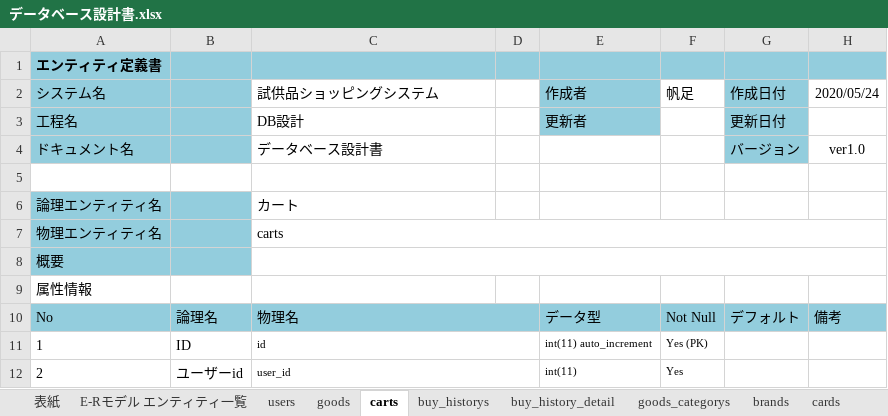
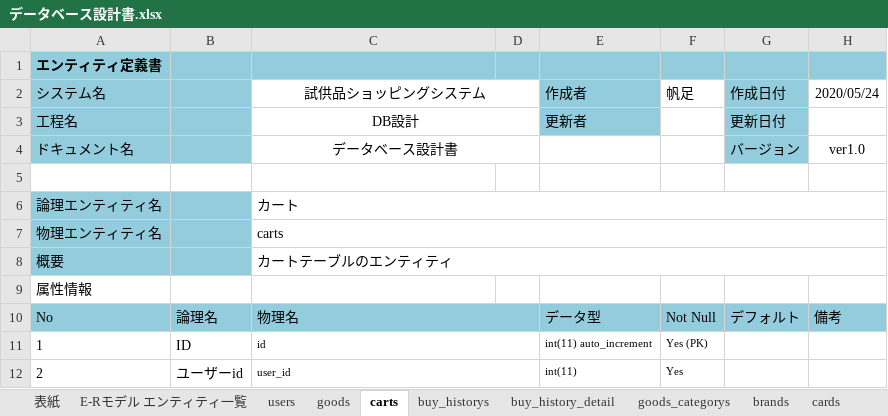
Before and after one commit to hoashi-akane/sample-shopping-system, an Excel workbook: document/DB/データベース設計書.xlsx, sheet carts, drawn as a sheet; only a part is shown; values as stored, in another font and other column widths than the file's, no borders; the diff names each change by its address in the sheet, - before the commit and + after, or states it on an @@ line.

```diff
--- a/document/DB/データベース設計書.xlsx (sheet carts)
+++ b/document/DB/データベース設計書.xlsx (sheet carts)
-C2:C4 alignment: left
+C2:C4 alignment: center
+C2:D2 merged
+C3:D3 merged
+C4:D4 merged
+C6:H6 merged
-C8 (試供品ショッピングシステム): (empty)
+C8 (試供品ショッピングシステム): カートテーブルのエンティティ
```
Also changed, not shown: sheet CRUD図, sheet goods_categorys, sheet cards, sheet goods, sheet brands, sheet buy_history_detail, 3 more sheets, charts or pictures.
